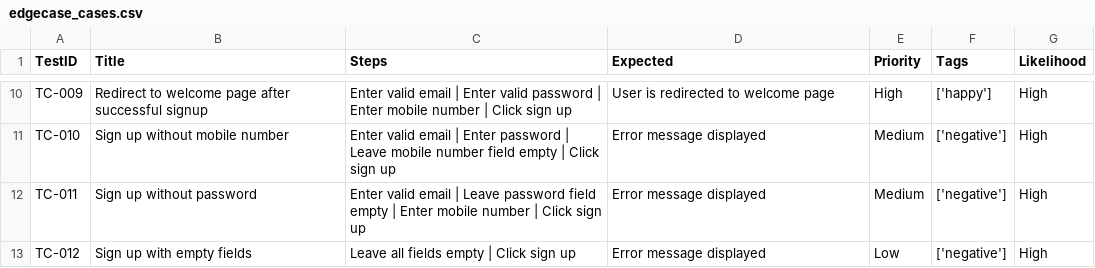
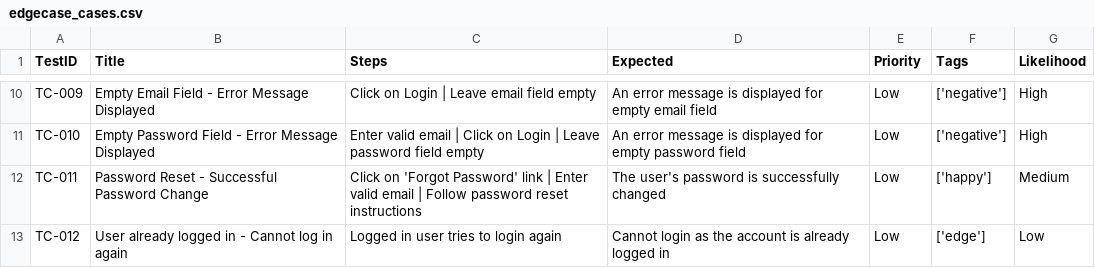
Before and after one commit to vishnuprakash9845/TestTribe_Agentic_AI_Workshop_May2025, a CSV file: outputs/assignments/edgecase_cases.csv, drawn as a sheet; only a part is shown, gaps mark what is left out; the diff covers the shown part only; the diff names each change by its address in the sheet, - before the commit and + after, or states it on an @@ line.

```diff
--- a/outputs/assignments/edgecase_cases.csv
+++ b/outputs/assignments/edgecase_cases.csv
-B10 (Title): Redirect to welcome page after successful signup
+B10 (Title): Empty Email Field - Error Message Displayed
-C10 (Steps): Enter valid email | Enter valid password | Enter mobile number | Click sign up
+C10 (Steps): Click on Login | Leave email field empty
-D10 (Expected): User is redirected to welcome page
+D10 (Expected): An error message is displayed for empty email field
-E10 (Priority): High
+E10 (Priority): Low
-F10 (Tags): ['happy']
+F10 (Tags): ['negative']
-B11 (Title): Sign up without mobile number
+B11 (Title): Empty Password Field - Error Message Displayed
-C11 (Steps): …email | Enter password | Leave mobile number field empty | Click sign up
+C11 (Steps): …email | Click on Login | Leave password field empty
-D11 (Expected): Error message displayed
+D11 (Expected): An error message is displayed for empty password field
-E11:E12 (Priority): Medium
+E11:E12 (Priority): Low
-B12 (Title): Sign up without password
+B12 (Title): Password Reset - Successful Password Change
-C12 (Steps): Enter valid email | Leave password field empty | Enter mobile number | Click sign up
+C12 (Steps): Click on 'Forgot Password' link | Enter valid email | Follow password reset instructions
-D12 (Expected): Error message displayed
+D12 (Expected): The user's password is successfully changed
-F12 (Tags): ['negative']
+F12 (Tags): ['happy']
-G12 (Likelihood): High
+G12 (Likelihood): Medium
-B13 (Title): Sign up with empty fields
+B13 (Title): User already logged in - Cannot log in again
-C13 (Steps): Leave all fields empty | Click sign up
+C13 (Steps): Logged in user tries to login again
-D13 (Expected): Error message displayed
+D13 (Expected): Cannot login as the account is already logged in
-F13 (Tags): ['negative']
+F13 (Tags): ['edge']
-G13 (Likelihood): High
+G13 (Likelihood): Low
```
Also changed, not shown: 35 edited cells elsewhere in this file, 4 other files.
